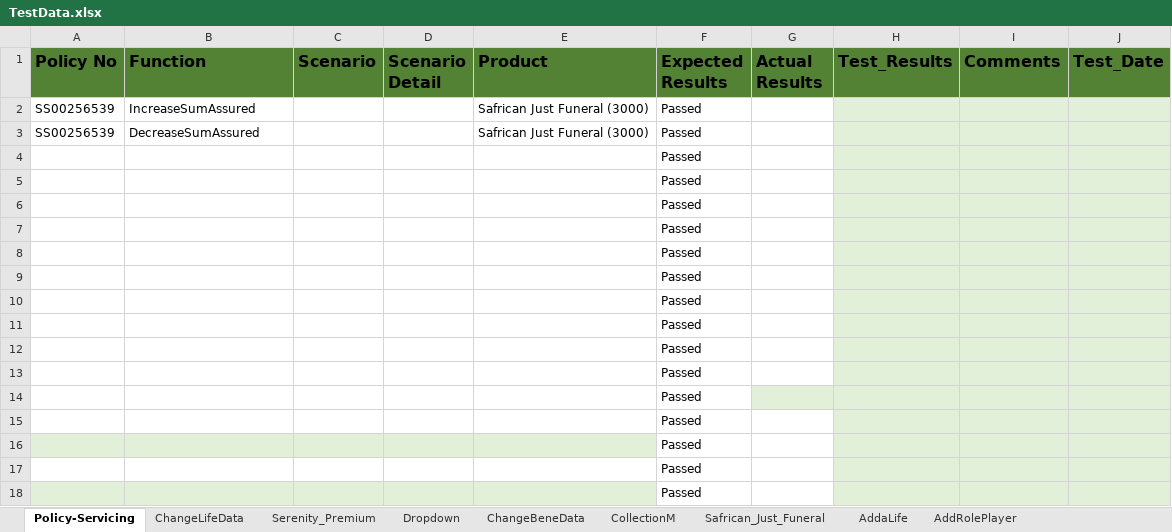
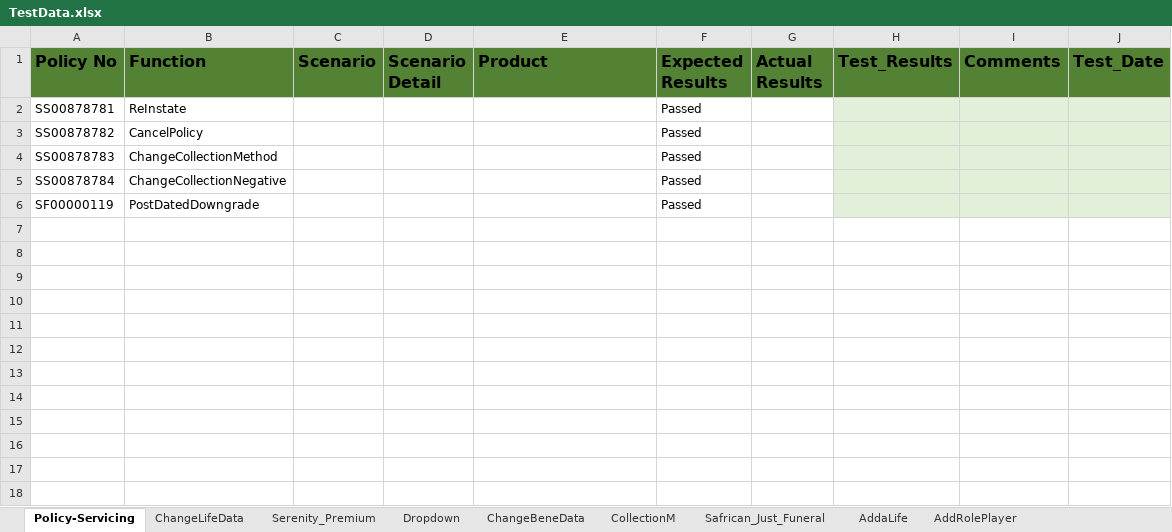
Before and after one commit to Lesedisanlam/ILR_Automation_TestSuite, an Excel workbook: TestData.xlsx, sheet Policy-Servicing, drawn as a sheet; values as stored, in another font and other column widths than the file's, no borders; table styles not drawn; removed rows and columns are numbered as before the commit, all else as after; the diff names each change by its address in the sheet, - before the commit and + after, or states it on an @@ line.

```diff
--- a/TestData.xlsx (sheet Policy-Servicing)
+++ b/TestData.xlsx (sheet Policy-Servicing)
-row 2: SS00256539 | IncreaseSumAssured |  |  | Safrican Just Funeral (3000) | Passed
-row 3: SS00256539 | DecreaseSumAssured |  |  | Safrican Just Funeral (3000) | Passed
-row 4:  |  |  |  |  | Passed
-row 5:  |  |  |  |  | Passed
-row 6:  |  |  |  |  | Passed
-row 7:  |  |  |  |  | Passed
-row 8:  |  |  |  |  | Passed
-row 9:  |  |  |  |  | Passed
-row 10:  |  |  |  |  | Passed
-row 11:  |  |  |  |  | Passed
-row 12:  |  |  |  |  | Passed
-row 13:  |  |  |  |  | Passed
-row 14:  |  |  |  |  | Passed
-row 15:  |  |  |  |  | Passed
-row 16:  |  |  |  |  | Passed
-row 17:  |  |  |  |  | Passed
-row 18:  |  |  |  |  | Passed
+row 2: SS00878781 | ReInstate |  |  |  | Passed
+row 3: SS00878782 | CancelPolicy |  |  |  | Passed
+row 4: SS00878783 | ChangeCollectionMethod |  |  |  | Passed
+row 5: SS00878784 | ChangeCollectionNegative |  |  |  | Passed
+row 6: SF00000119 | PostDatedDowngrade |  |  |  | Passed
```
Also changed, not shown: TestResult.xlsx, 6 other files.
